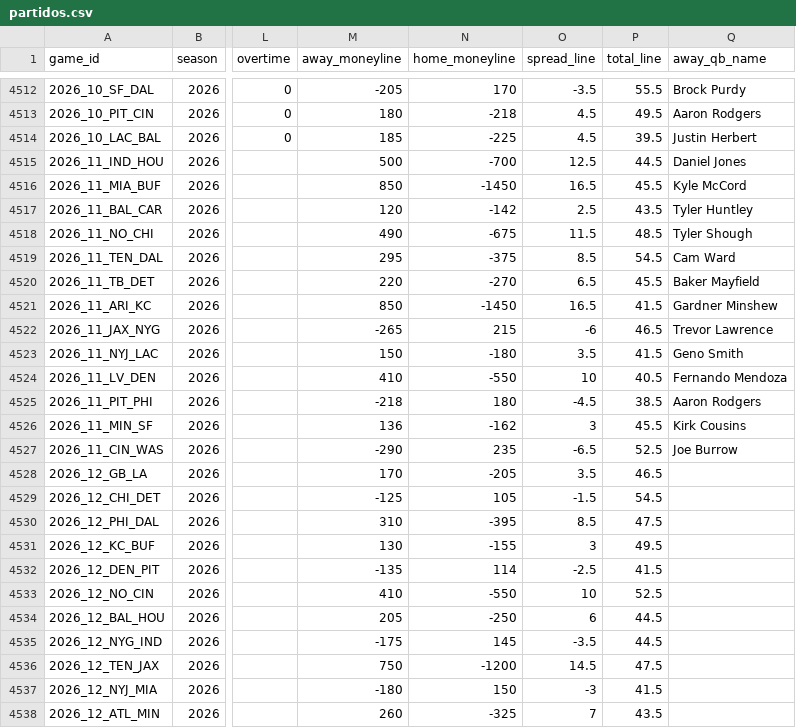
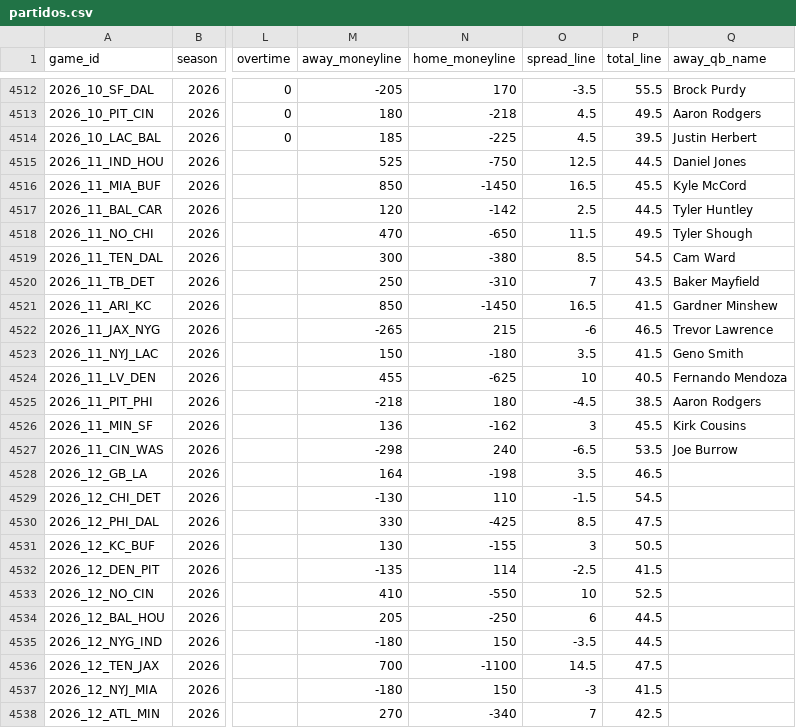
Before and after one commit to angel14-lab/simulador-nfl, a CSV file: datos/partidos.csv, drawn as a sheet; only a part is shown, gaps mark what is left out; the diff covers the shown part only; the diff names each change by its address in the sheet, - before the commit and + after, or states it on an @@ line.

```diff
--- a/datos/partidos.csv
+++ b/datos/partidos.csv
-M4515 (away_moneyline): 500
+M4515 (away_moneyline): 525
-N4515 (home_moneyline): -700
+N4515 (home_moneyline): -750
-P4517 (total_line): 43.5
+P4517 (total_line): 44.5
-M4518 (away_moneyline): 490
+M4518 (away_moneyline): 470
-N4518 (home_moneyline): -675
+N4518 (home_moneyline): -650
-P4518 (total_line): 48.5
+P4518 (total_line): 49.5
-M4519 (away_moneyline): 295
+M4519 (away_moneyline): 300
-N4519 (home_moneyline): -375
+N4519 (home_moneyline): -380
-M4520 (away_moneyline): 220
+M4520 (away_moneyline): 250
-N4520 (home_moneyline): -270
+N4520 (home_moneyline): -310
-O4520 (spread_line): 6.5
+O4520 (spread_line): 7
-P4520 (total_line): 45.5
+P4520 (total_line): 43.5
-M4524 (away_moneyline): 410
+M4524 (away_moneyline): 455
-N4524 (home_moneyline): -550
+N4524 (home_moneyline): -625
-M4527 (away_moneyline): -290
+M4527 (away_moneyline): -298
-N4527 (home_moneyline): 235
+N4527 (home_moneyline): 240
-P4527 (total_line): 52.5
+P4527 (total_line): 53.5
-M4528 (away_moneyline): 170
+M4528 (away_moneyline): 164
-N4528 (home_moneyline): -205
+N4528 (home_moneyline): -198
-M4529 (away_moneyline): -125
+M4529 (away_moneyline): -130
-N4529 (home_moneyline): 105
+N4529 (home_moneyline): 110
-M4530 (away_moneyline): 310
+M4530 (away_moneyline): 330
-N4530 (home_moneyline): -395
+N4530 (home_moneyline): -425
-P4531 (total_line): 49.5
+P4531 (total_line): 50.5
-M4535 (away_moneyline): -175
+M4535 (away_moneyline): -180
-N4535 (home_moneyline): 145
+N4535 (home_moneyline): 150
-M4536 (away_moneyline): 750
+M4536 (away_moneyline): 700
-N4536 (home_moneyline): -1200
+N4536 (home_moneyline): -1100
-M4538 (away_moneyline): 260
+M4538 (away_moneyline): 270
-N4538 (home_moneyline): -325
+N4538 (home_moneyline): -340
-P4538 (total_line): 43.5
+P4538 (total_line): 42.5
```
Also changed, not shown: 2 edited cells elsewhere in this file, 1 other file.
